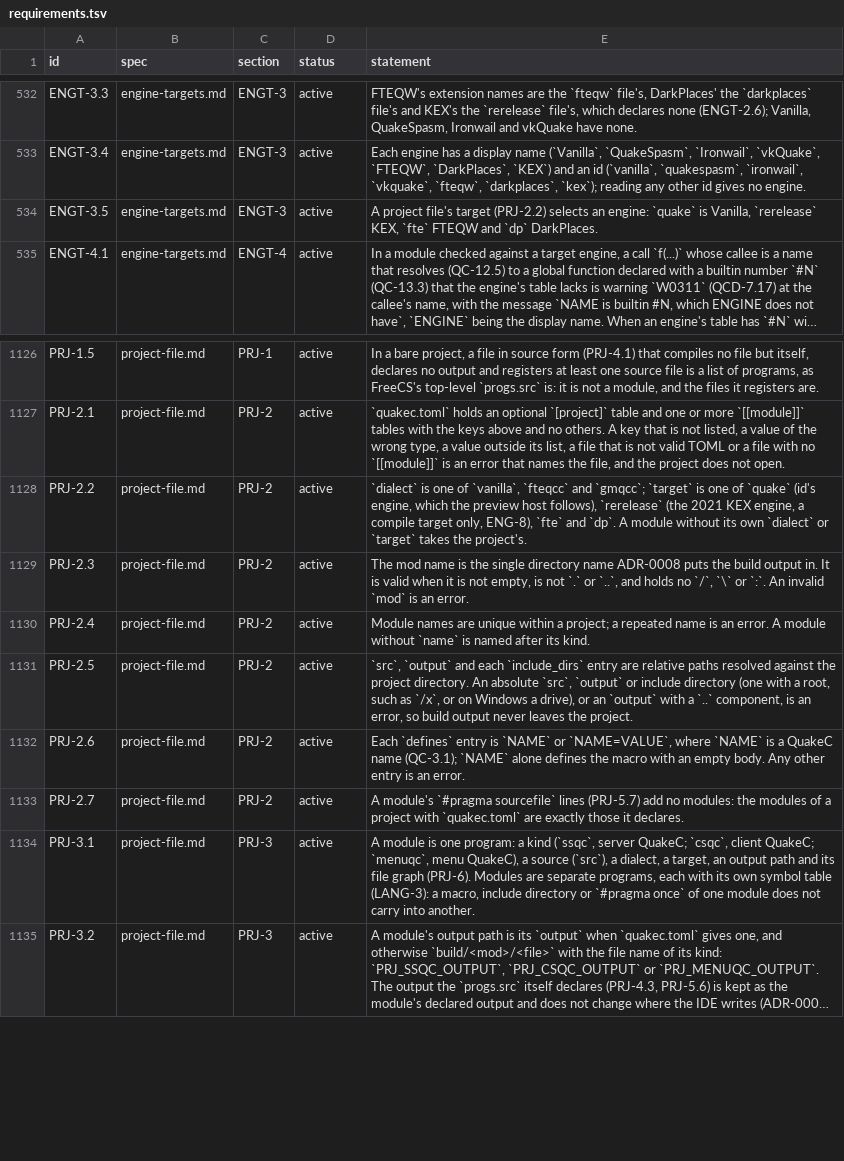
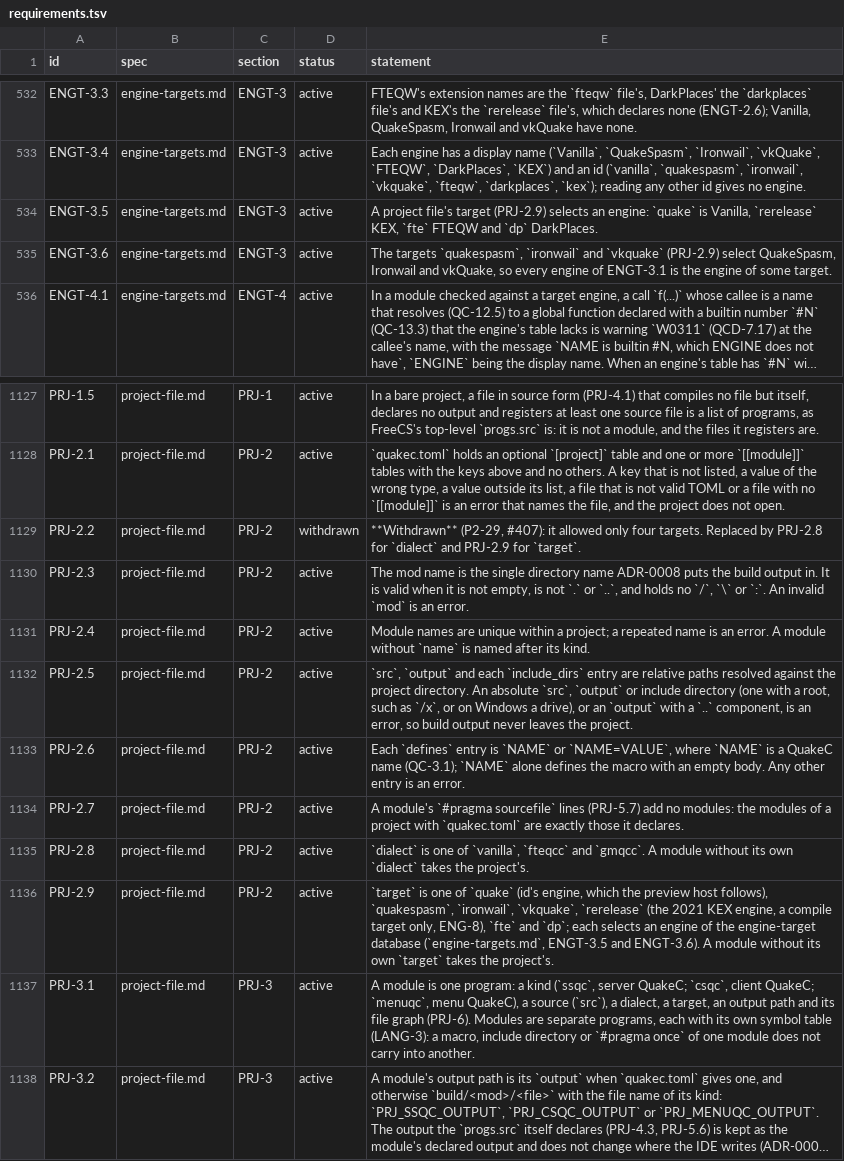
Before and after one commit to quakecstudio/editor, a TSV file: docs/spec/requirements.tsv, drawn as a sheet; only a part is shown, gaps mark what is left out; long unchanged cells end in …; addresses are those after the commit; the diff names each change by its address in the sheet, - before the commit and + after, or states it on an @@ line.

Commit message:
feat(project): let a project target QuakeSpasm, Ironwail and vkQuake
Adds the quakespasm, ironwail and vkquake targets (PRJ-2.9, replacing
PRJ-2.2) and maps each to its engine (ENGT-3.6), so every engine of the
database is reachable from a quakec.toml. Refs #407.

```diff
--- a/docs/spec/requirements.tsv
+++ b/docs/spec/requirements.tsv
-E534 (statement): …file's target (PRJ-2.2) selects an…
+E534 (statement): …file's target (PRJ-2.9) selects an…
+row 535: ENGT-3.6 | engine-targets.md | ENGT-3 | active | The targets `quakespasm`, `ironwail` and `vkquake` (PRJ-2.9) select QuakeSpasm, Ironwail and vkQuake, so every engine of ENGT-3.1 is the engine of some target.
-D1129 (status): active
+D1129 (status): withdrawn
-E1129 (statement): `dialect` is one of `vanilla`, `fteqcc` and `gmqcc`; `target` is one of `quake` (id's engine, which the preview host follows), `rerelease` (the 2021 KEX engine, a compile target only, ENG-8), `fte` and `dp`. A module without its own `dialect` or `target` takes the project's.
+E1129 (statement): **Withdrawn** (P2-29, #407): it allowed only four targets. Replaced by PRJ-2.8 for `dialect` and PRJ-2.9 for `target`.
+row 1135: PRJ-2.8 | project-file.md | PRJ-2 | active | `dialect` is one of `vanilla`, `fteqcc` and `gmqcc`. A module without its own `dialect` takes the project's.
+row 1136: PRJ-2.9 | project-file.md | PRJ-2 | active | `target` is one of `quake` (id's engine, which the preview host follows), `quakespasm`, `ironwail`, `vkquake`, `rerelease` (the 2021 KEX engine, a compile target only, ENG-8), `fte` and `dp`; each selects an engine of the engine-target database (`engine-targets.md`, ENGT-3.5 and ENGT-3.6). A module without its own `target` takes the project's.
```
Also changed, not shown: 11 other files.
